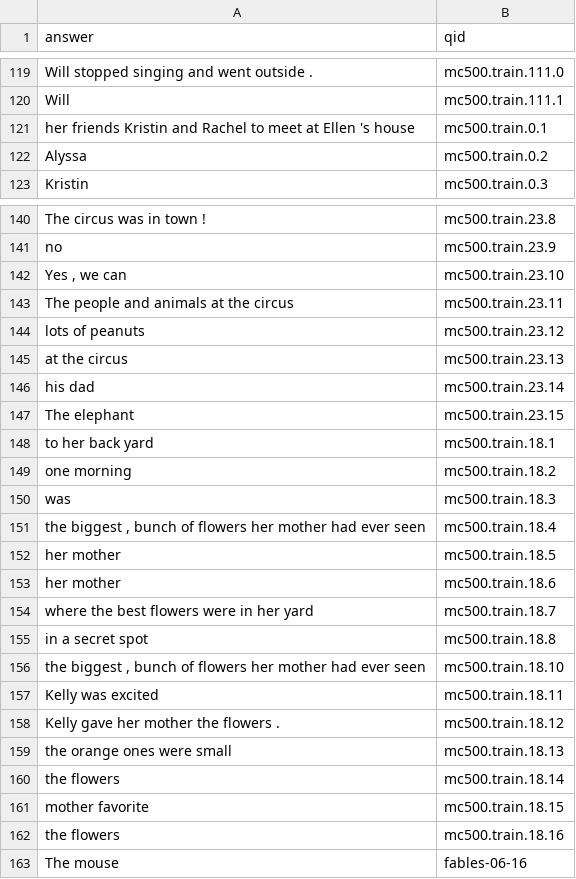
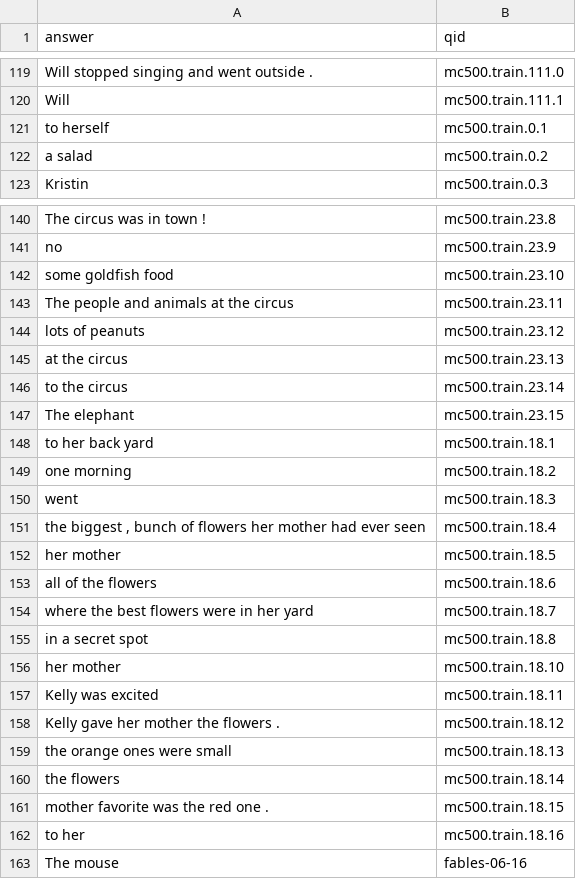
Before and after one commit to TheEducatedPickle/Natural-Language-Search-Engine, a TSV file: Part3/hw8-responses.tsv, drawn as a sheet; only a part is shown, gaps mark what is left out; the diff covers the shown part only.

```diff
--- a/Part3/hw8-responses.tsv
+++ b/Part3/hw8-responses.tsv
@@ -120,4 +120,4 @@ Will stopped singing and went outside . 	mc500.train.111.0
 Will	mc500.train.111.1
-her friends Kristin and Rachel to meet at Ellen 's house	mc500.train.0.1
-Alyssa	mc500.train.0.2
+to herself	mc500.train.0.1
+a salad	mc500.train.0.2
 Kristin	mc500.train.0.3
@@ -141,3 +141,3 @@ The circus was in town !	mc500.train.23.8
 no	mc500.train.23.9
-Yes , we can	mc500.train.23.10
+ some goldfish food	mc500.train.23.10
 The people and animals at the circus	mc500.train.23.11
@@ -145,3 +145,3 @@ lots of peanuts	mc500.train.23.12
 at the circus	mc500.train.23.13
-his dad	mc500.train.23.14
+to the circus	mc500.train.23.14
 The elephant	mc500.train.23.15
@@ -149,9 +149,9 @@ to her back yard	mc500.train.18.1
 one morning	mc500.train.18.2
- was	mc500.train.18.3
+ went	mc500.train.18.3
 the biggest , bunch of flowers her mother had ever seen	mc500.train.18.4
 her mother	mc500.train.18.5
-her mother	mc500.train.18.6
+all of the flowers	mc500.train.18.6
 where the best flowers were in her yard	mc500.train.18.7
 in a secret spot	mc500.train.18.8
-the biggest , bunch of flowers her mother had ever seen	mc500.train.18.10
+her mother	mc500.train.18.10
 Kelly was excited	mc500.train.18.11
@@ -160,4 +160,4 @@ the orange ones were small	mc500.train.18.13
 the flowers	mc500.train.18.14
-mother favorite	mc500.train.18.15
- the flowers	mc500.train.18.16
+mother favorite was the red one .	mc500.train.18.15
+to her	mc500.train.18.16
 The mouse	fables-06-16
```
Also changed, not shown: 26 edited cells elsewhere in this file, 2 other files.
